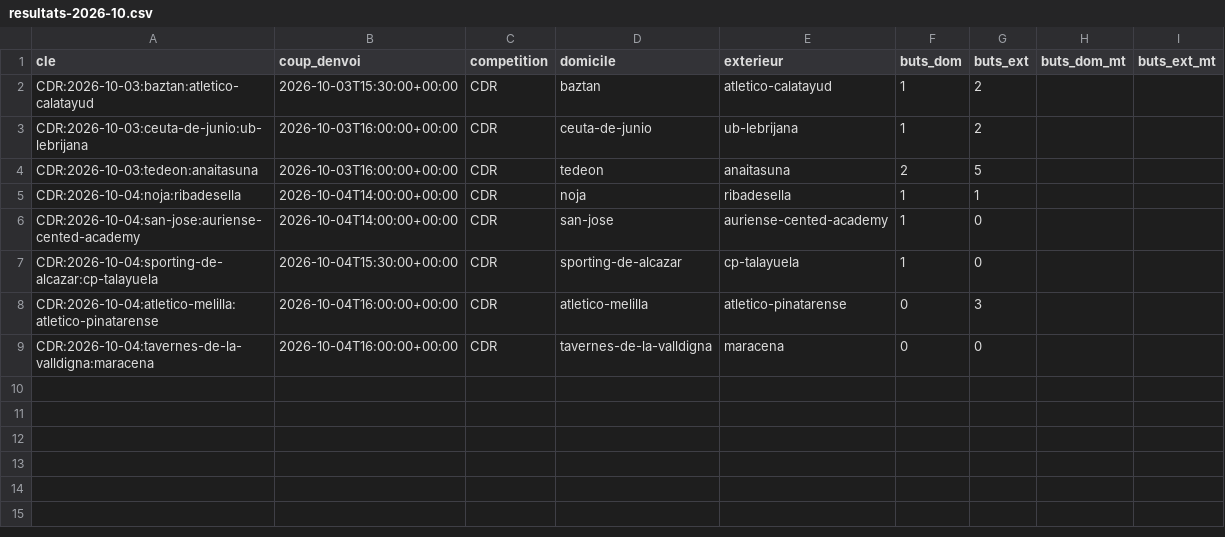
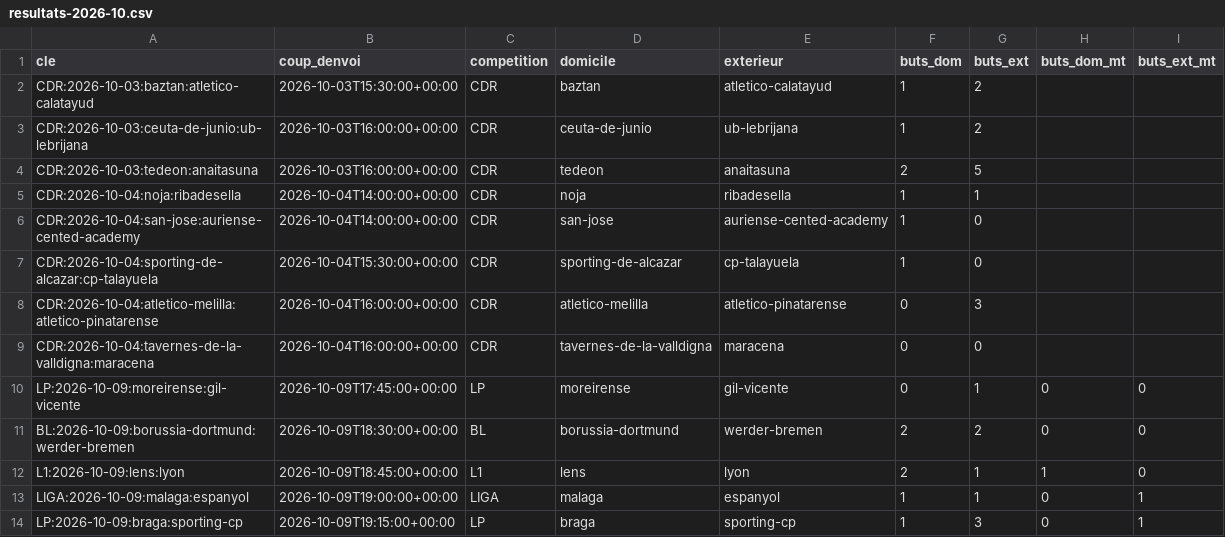
Before and after one commit to Stevy64/Zanalyze-Engine, a CSV file: data/archive/resultats-2026-10.csv, drawn as a sheet; the diff names each change by its address in the sheet, - before the commit and + after, or states it on an @@ line.

```diff
--- a/data/archive/resultats-2026-10.csv
+++ b/data/archive/resultats-2026-10.csv
+row 10: LP:2026-10-09:moreirense:gil-vicente | 2026-10-09T17:45:00+00:00 | LP | moreirense | gil-vicente | 0 | 1 | 0 | 0
+row 11: BL:2026-10-09:borussia-dortmund:werder-bremen | 2026-10-09T18:30:00+00:00 | BL | borussia-dortmund | werder-bremen | 2 | 2 | 0 | 0
+row 12: L1:2026-10-09:lens:lyon | 2026-10-09T18:45:00+00:00 | L1 | lens | lyon | 2 | 1 | 1 | 0
+row 13: LIGA:2026-10-09:malaga:espanyol | 2026-10-09T19:00:00+00:00 | LIGA | malaga | espanyol | 1 | 1 | 0 | 1
+row 14: LP:2026-10-09:braga:sporting-cp | 2026-10-09T19:15:00+00:00 | LP | braga | sporting-cp | 1 | 3 | 0 | 1
```
Also changed, not shown: 2 other files.
